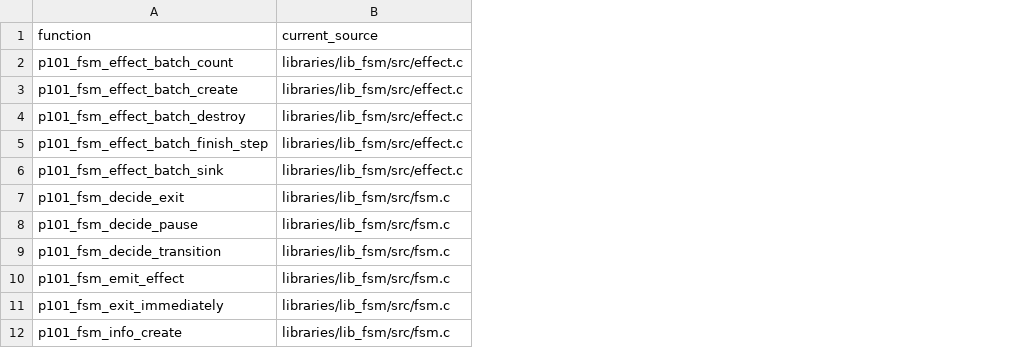
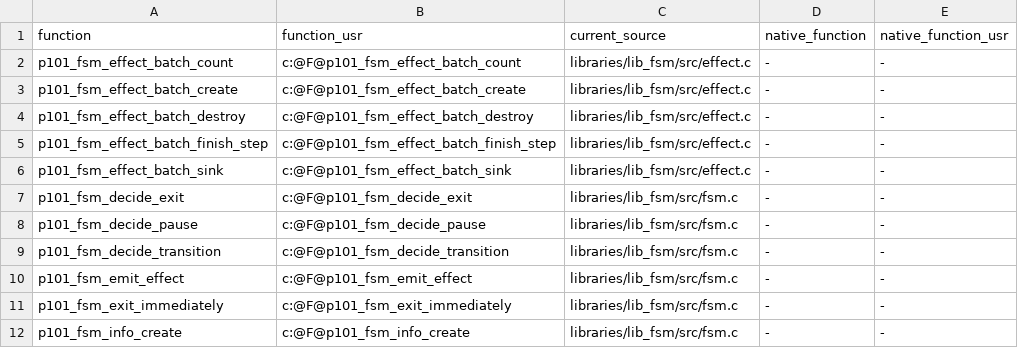
Before and after one commit to programming101dev/lib_fsm, a TSV file: api-manifest.tsv, drawn as a sheet; only a part is shown; the diff names each change by its address in the sheet, - before the commit and + after, or states it on an @@ line.

Commit message:
Flatten source layout and strengthen contracts

```diff
--- a/api-manifest.tsv
+++ b/api-manifest.tsv
+column B (function_usr), rows 2-12: c:@F@p101_fsm_effect_batch_count | c:@F@p101_fsm_effect_batch_create | c:@F@p101_fsm_effect_batch_destroy | c:@F@p101_fsm_effect_batch_finish_step | c:@F@p101_fsm_effect_batch_sink | c:@F@p101_fsm_decide_exit | c:@F@p101_fsm_decide_pause | c:@F@p101_fsm_decide_transition | c:@F@p101_fsm_emit_effect | c:@F@p101_fsm_exit_immediately | c:@F@p101_fsm_info_create
+column D (native_function), rows 2-12: all -
+column E (native_function_usr), rows 2-12: all -
```
Also changed, not shown: 5 other files.
